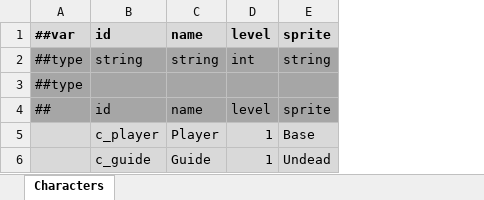
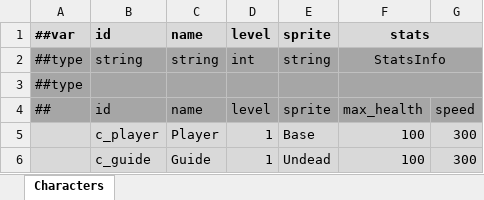
Before and after one commit to Abab-bk/FlowerRPGGD, an Excel workbook: Tools/Luban/Datas/Characters.xlsx, sheet Characters, drawn as a sheet; values as stored, in another font and other column widths than the file's, no borders; the diff names each change by its address in the sheet, - before the commit and + after, or states it on an @@ line.

```diff
--- a/Tools/Luban/Datas/Characters.xlsx (sheet Characters)
+++ b/Tools/Luban/Datas/Characters.xlsx (sheet Characters)
+column F, rows 1-6: stats | StatsInfo |  | max_health | 100 | 100
+column G, rows 4-6: speed | 300 | 300
```
Also changed, not shown: Tools/Luban/Datas/_Beans.xlsx, Tools/Luban/Datas/_Enums.xlsx, 6 other files.
